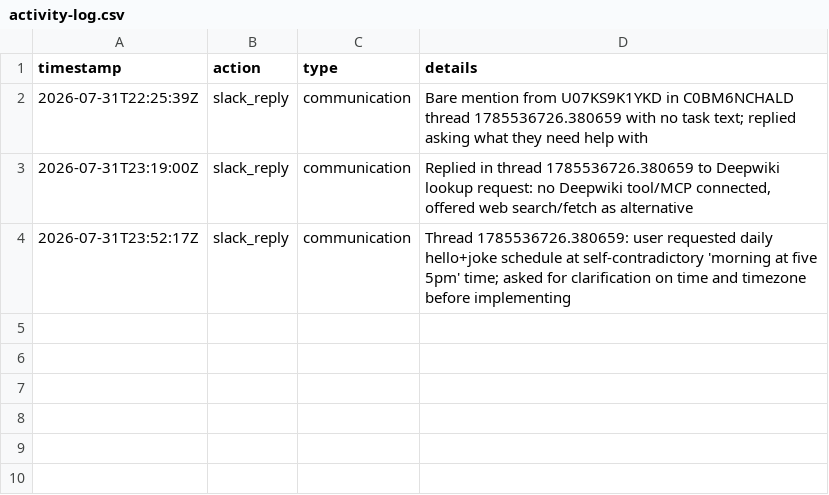
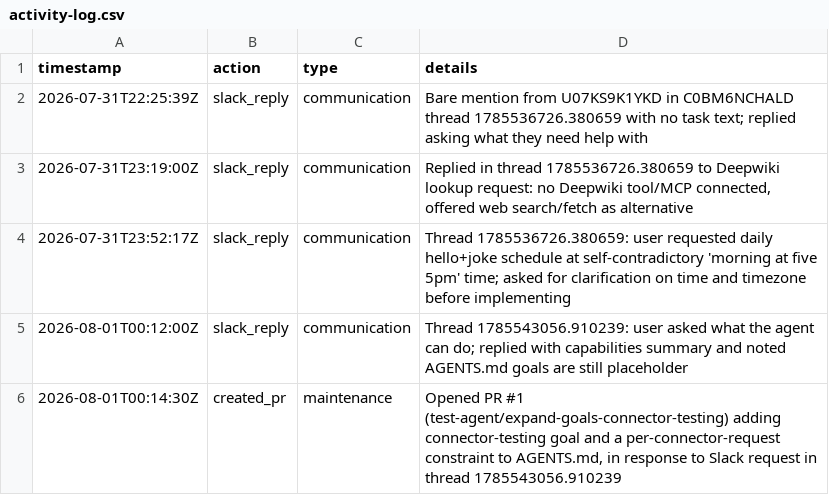
Before and after one commit to phillip-mintmcp/Mintmcp-local, a CSV file: test-agent/activity-log.csv, drawn as a sheet.

```diff
--- a/test-agent/activity-log.csv
+++ b/test-agent/activity-log.csv
@@ -4 +4,3 @@ timestamp,action,type,details
 2026-07-31T23:52:17Z,slack_reply,communication,"Thread 1785536726.380659: user requested daily hello+joke schedule at self-contradictory 'morning at five 5pm' time; asked for clarification on time and timezone before implementing"
+2026-08-01T00:12:00Z,slack_reply,communication,"Thread 1785543056.910239: user asked what the agent can do; replied with capabilities summary and noted AGENTS.md goals are still placeholder"
+2026-08-01T00:14:30Z,created_pr,maintenance,"Opened PR #1 (test-agent/expand-goals-connector-testing) adding connector-testing goal and a per-connector-request constraint to AGENTS.md, in response to Slack request in thread 1785543056.910239"
```
Also changed, not shown: 1 other file.
